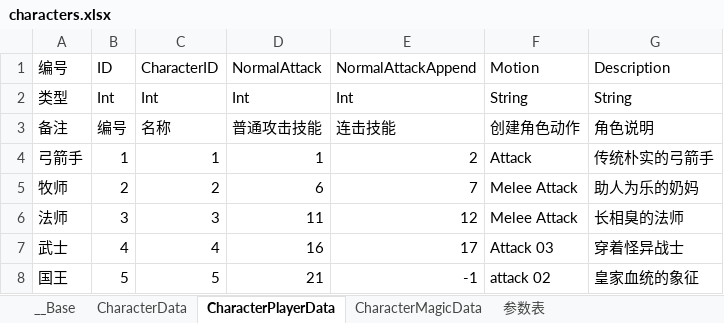
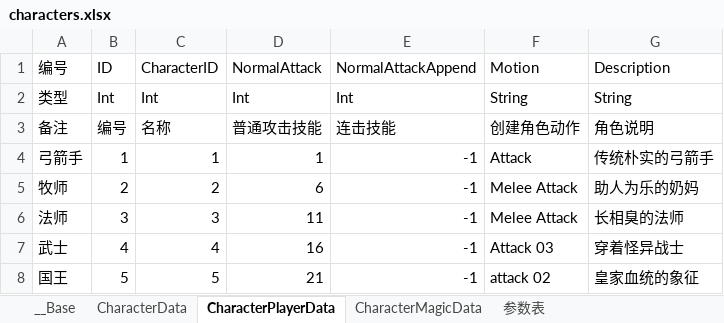
Before and after one commit to bmjoy/MMO-1, an Excel workbook: PublicTools/econfigs/characters.xlsx, sheet CharacterPlayerData, drawn as a sheet; values as stored, in another font and other column widths than the file's, no borders; charts and pictures not drawn; the diff names each change by its address in the sheet, - before the commit and + after, or states it on an @@ line.

```diff
--- a/PublicTools/econfigs/characters.xlsx (sheet CharacterPlayerData)
+++ b/PublicTools/econfigs/characters.xlsx (sheet CharacterPlayerData)
-E4 (NormalAttackAppend): 2
+E4 (NormalAttackAppend): -1
-E5 (NormalAttackAppend): 7
+E5 (NormalAttackAppend): -1
-E6 (NormalAttackAppend): 12
+E6 (NormalAttackAppend): -1
-E7 (NormalAttackAppend): 17
+E7 (NormalAttackAppend): -1
```
Also changed, not shown: sheet CharacterMagicData, 8 other files.
